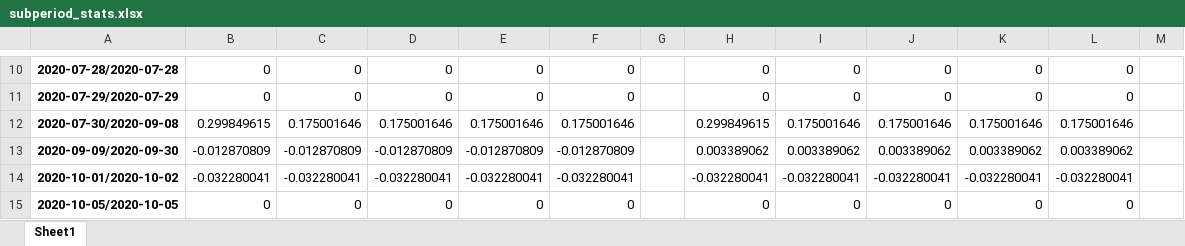
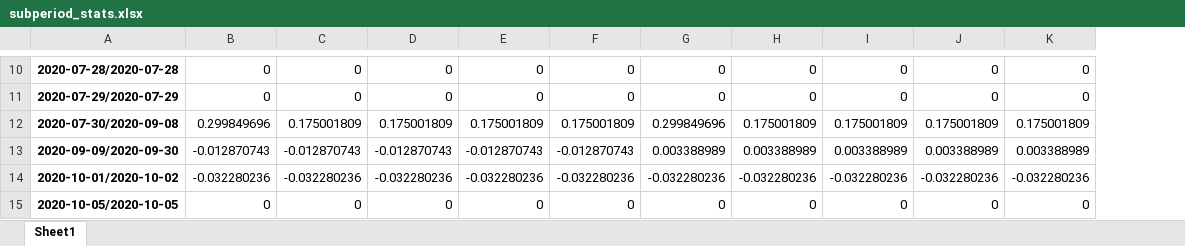
Before and after one commit to Matichialva/delphosinvFinance, an Excel workbook: backtesting/subperiod_stats.xlsx, sheet Sheet1, drawn as a sheet; only a part is shown, gaps mark what is left out; values as stored, in another font and other column widths than the file's, no borders; removed rows and columns are numbered as before the commit, all else as after; the diff covers the shown part only; the diff names each change by its address in the sheet, - before the commit and + after, or states it on an @@ line.

```diff
--- a/backtesting/subperiod_stats.xlsx (sheet Sheet1)
+++ b/backtesting/subperiod_stats.xlsx (sheet Sheet1)
-column G, empty
+column G, rows 10-15: 0 | 0 | 0.299849696 | 0.003388989 | -0.032280236 | 0
-column L, rows 10-15: 0 | 0 | 0.175001646 | 0.003389062 | -0.032280041 | 0
-column M, empty
-B12: 0.299849615
+B12: 0.299849696
-C12: 0.175001646
+C12: 0.175001809
-D12: 0.175001646
+D12: 0.175001809
-E12: 0.175001646
+E12: 0.175001809
-F12: 0.175001646
+F12: 0.175001809
-H12: 0.299849615
+H12: 0.175001809
-I12: 0.175001646
+I12: 0.175001809
-J12: 0.175001646
+J12: 0.175001809
-K12: 0.175001646
+K12: 0.175001809
-B13: -0.012870809
+B13: -0.012870743
-C13: -0.012870809
+C13: -0.012870743
-D13: -0.012870809
+D13: -0.012870743
-E13: -0.012870809
+E13: -0.012870743
-F13: -0.012870809
+F13: -0.012870743
-H13: 0.003389062
+H13: 0.003388989
-I13: 0.003389062
+I13: 0.003388989
-J13: 0.003389062
+J13: 0.003388989
-K13: 0.003389062
+K13: 0.003388989
-B14: -0.032280041
+B14: -0.032280236
-C14: -0.032280041
+C14: -0.032280236
-D14: -0.032280041
+D14: -0.032280236
-E14: -0.032280041
+E14: -0.032280236
-F14: -0.032280041
+F14: -0.032280236
-H14: -0.032280041
+H14: -0.032280236
-I14: -0.032280041
+I14: -0.032280236
-J14: -0.032280041
+J14: -0.032280236
-K14: -0.032280041
+K14: -0.032280236
```
Also changed, not shown: 1 added row, 1 removed row, 1 removed column, 519 edited cells and merged cells elsewhere in this sheet, backtesting/BacktestData.xlsx, backtesting/bought_stats.xlsx, 22 other files.
